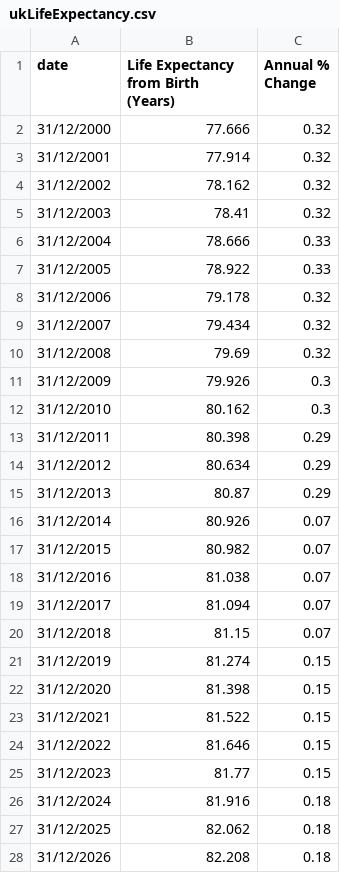
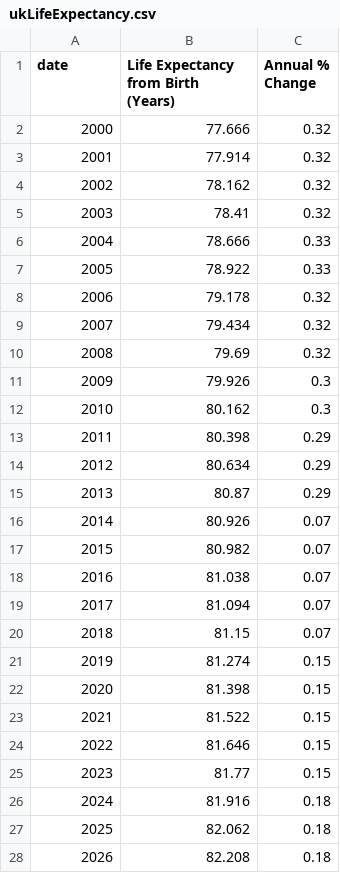
Before and after one commit to elsheikhmohamed/data, a CSV file: ukLifeExpectancy.csv, drawn as a sheet; only a part is shown; the diff covers the shown part only.

Commit message:
Update ukLifeExpectancy.csv

```diff
--- a/ukLifeExpectancy.csv
+++ b/ukLifeExpectancy.csv
@@ -1,28 +1,28 @@
 date, Life Expectancy from Birth (Years), Annual % Change
-31/12/2000,77.666,0.32
-31/12/2001,77.914,0.32
-31/12/2002,78.162,0.32
-31/12/2003,78.41,0.32
-31/12/2004,78.666,0.33
-31/12/2005,78.922,0.33
-31/12/2006,79.178,0.32
-31/12/2007,79.434,0.32
-31/12/2008,79.69,0.32
-31/12/2009,79.926,0.3
-31/12/2010,80.162,0.3
-31/12/2011,80.398,0.29
-31/12/2012,80.634,0.29
-31/12/2013,80.87,0.29
-31/12/2014,80.926,0.07
-31/12/2015,80.982,0.07
-31/12/2016,81.038,0.07
-31/12/2017,81.094,0.07
-31/12/2018,81.15,0.07
-31/12/2019,81.274,0.15
-31/12/2020,81.398,0.15
-31/12/2021,81.522,0.15
-31/12/2022,81.646,0.15
-31/12/2023,81.77,0.15
-31/12/2024,81.916,0.18
-31/12/2025,82.062,0.18
-31/12/2026,82.208,0.18
+2000,77.666,0.32
+2001,77.914,0.32
+2002,78.162,0.32
+2003,78.41,0.32
+2004,78.666,0.33
+2005,78.922,0.33
+2006,79.178,0.32
+2007,79.434,0.32
+2008,79.69,0.32
+2009,79.926,0.3
+2010,80.162,0.3
+2011,80.398,0.29
+2012,80.634,0.29
+2013,80.87,0.29
+2014,80.926,0.07
+2015,80.982,0.07
+2016,81.038,0.07
+2017,81.094,0.07
+2018,81.15,0.07
+2019,81.274,0.15
+2020,81.398,0.15
+2021,81.522,0.15
+2022,81.646,0.15
+2023,81.77,0.15
+2024,81.916,0.18
+2025,82.062,0.18
+2026,82.208,0.18
```
Also changed, not shown: 4 edited cells elsewhere in this file.
